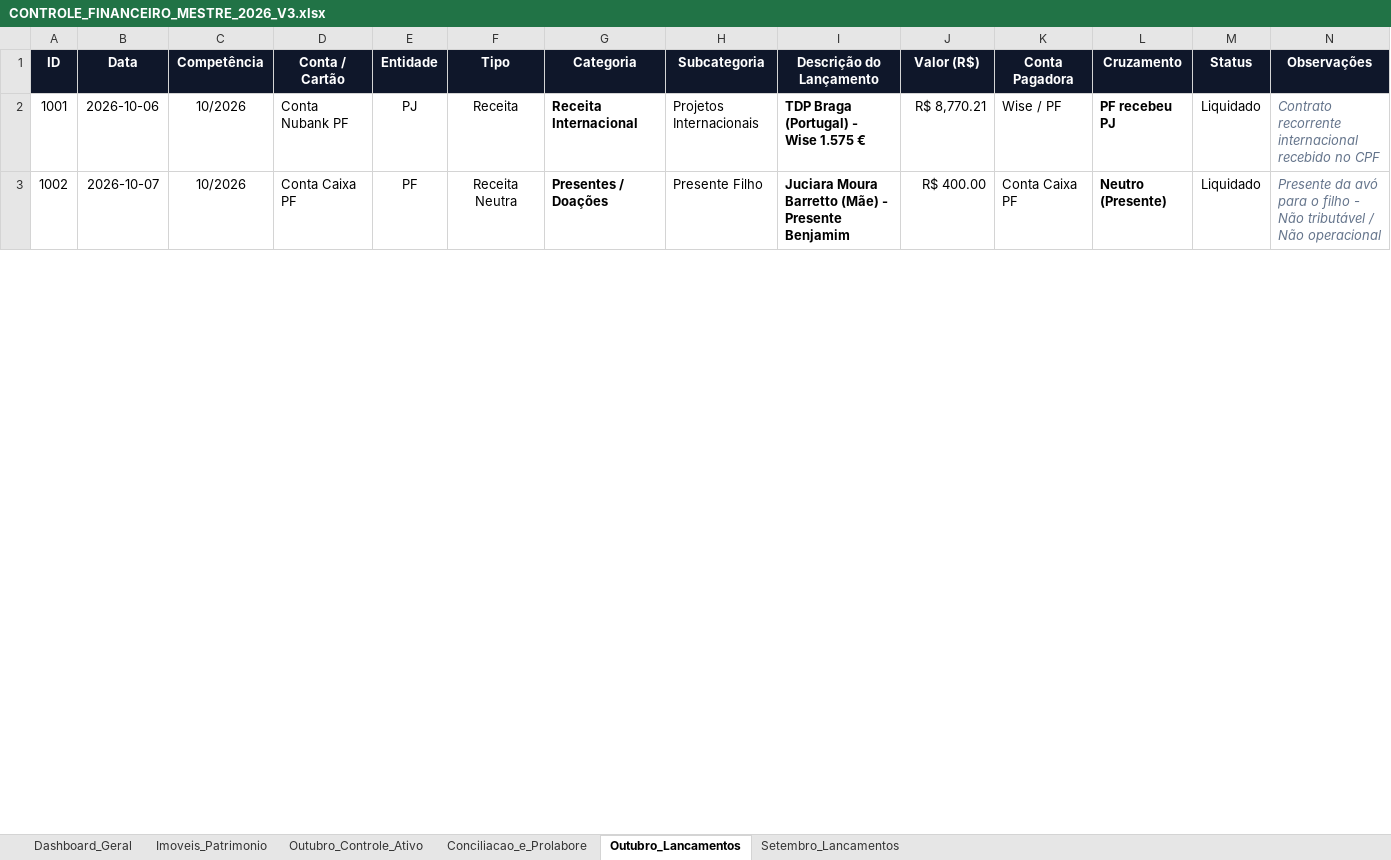
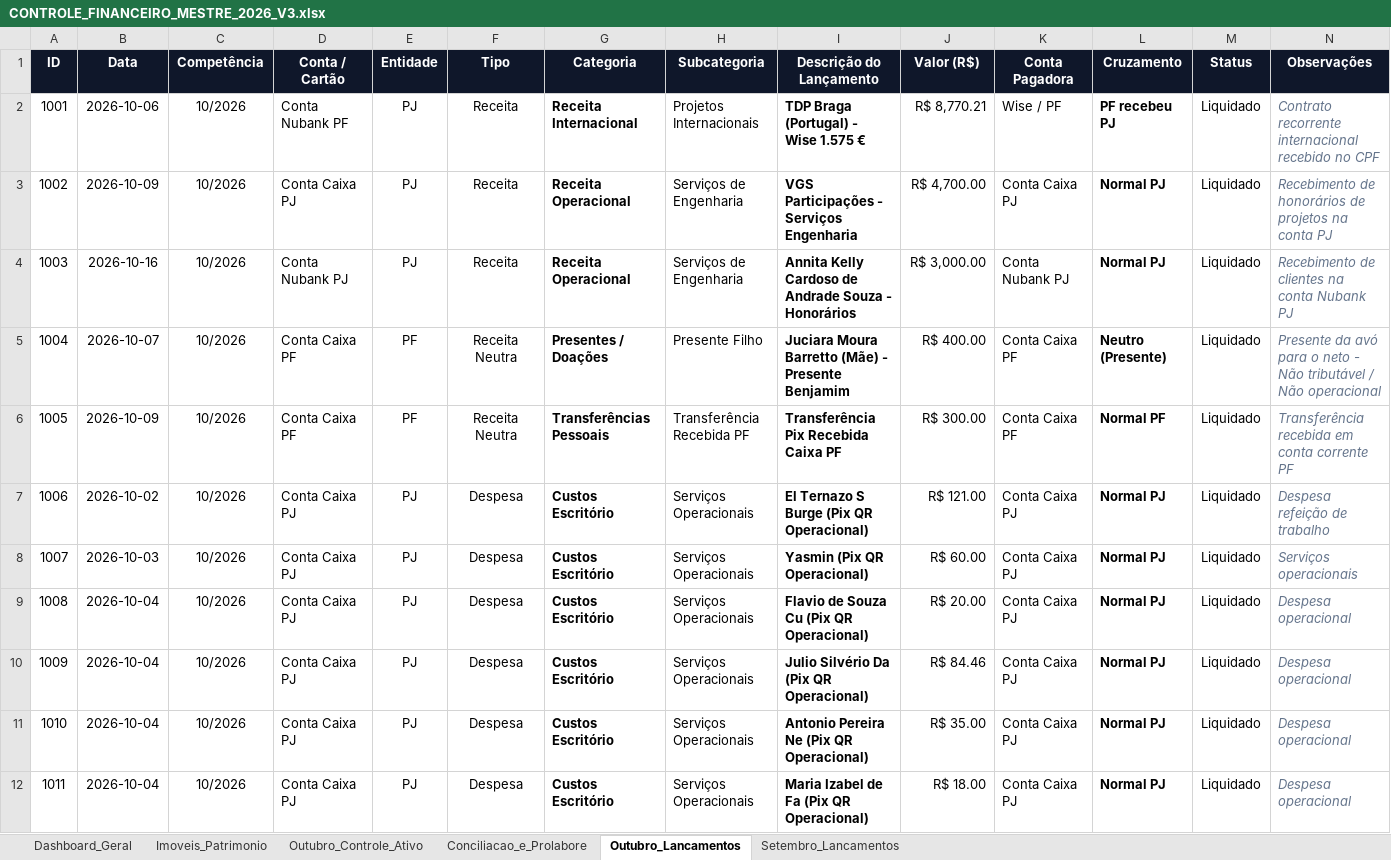
Before and after one commit to mateusbarrettoai-max/mateusbarrettoai-max.github.io, an Excel workbook: financeiro/CONTROLE_FINANCEIRO_MESTRE_2026_V3.xlsx, sheet Outubro_Lancamentos, drawn as a sheet; only a part is shown; values as stored, in another font and other column widths than the file's, no borders; addresses are those after the commit; the diff covers the shown part only; the diff names each change by its address in the sheet, - before the commit and + after, or states it on an @@ line.

Commit message:
Atualiza extratos ate 16/10: Nubank, Caixa PF/PJ e conciliacao de boletos

```diff
--- a/financeiro/CONTROLE_FINANCEIRO_MESTRE_2026_V3.xlsx (sheet Outubro_Lancamentos)
+++ b/financeiro/CONTROLE_FINANCEIRO_MESTRE_2026_V3.xlsx (sheet Outubro_Lancamentos)
+row 3: 1002 | 2026-10-09 | 10/2026 | Conta Caixa PJ | PJ | Receita | Receita Operacional | Serviços de Engenharia | VGS Participações - Serviços Engenharia | R$ 4,700.00 | Conta Caixa PJ | Normal PJ | Liquidado | Recebimento de honorários de projetos na conta PJ
+row 4: 1003 | 2026-10-16 | 10/2026 | Conta Nubank PJ | PJ | Receita | Receita Operacional | Serviços de Engenharia | Annita Kelly Cardoso de Andrade Souza - Honorários | R$ 3,000.00 | Conta Nubank PJ | Normal PJ | Liquidado | Recebimento de clientes na conta Nubank PJ
@@ column A (ID) renumbered between rows 5 and 113 @@
-N5 (Observações): …para o filho - Não…
+N5 (Observações): …para o neto - Não…
+row 6: 1005 | 2026-10-09 | 10/2026 | Conta Caixa PF | PF | Receita Neutra | Transferências Pessoais | Transferência Recebida PF | Transferência Pix Recebida Caixa PF | R$ 300.00 | Conta Caixa PF | Normal PF | Liquidado | Transferência recebida em conta corrente PF
+row 7: 1006 | 2026-10-02 | 10/2026 | Conta Caixa PJ | PJ | Despesa | Custos Escritório | Serviços Operacionais | El Ternazo S Burge (Pix QR Operacional) | R$ 121.00 | Conta Caixa PJ | Normal PJ | Liquidado | Despesa refeição de trabalho
+row 8: 1007 | 2026-10-03 | 10/2026 | Conta Caixa PJ | PJ | Despesa | Custos Escritório | Serviços Operacionais | Yasmin (Pix QR Operacional) | R$ 60.00 | Conta Caixa PJ | Normal PJ | Liquidado | Serviços operacionais
+row 9: 1008 | 2026-10-04 | 10/2026 | Conta Caixa PJ | PJ | Despesa | Custos Escritório | Serviços Operacionais | Flavio de Souza Cu (Pix QR Operacional) | R$ 20.00 | Conta Caixa PJ | Normal PJ | Liquidado | Despesa operacional
+row 10: 1009 | 2026-10-04 | 10/2026 | Conta Caixa PJ | PJ | Despesa | Custos Escritório | Serviços Operacionais | Julio Silvério Da (Pix QR Operacional) | R$ 84.46 | Conta Caixa PJ | Normal PJ | Liquidado | Despesa operacional
+row 11: 1010 | 2026-10-04 | 10/2026 | Conta Caixa PJ | PJ | Despesa | Custos Escritório | Serviços Operacionais | Antonio Pereira Ne (Pix QR Operacional) | R$ 35.00 | Conta Caixa PJ | Normal PJ | Liquidado | Despesa operacional
+row 12: 1011 | 2026-10-04 | 10/2026 | Conta Caixa PJ | PJ | Despesa | Custos Escritório | Serviços Operacionais | Maria Izabel de Fa (Pix QR Operacional) | R$ 18.00 | Conta Caixa PJ | Normal PJ | Liquidado | Despesa operacional
```
Also changed, not shown: 59 added rows, 5 removed rows, 14 moved rows and 69 edited cells elsewhere in this sheet, sheet Outubro_Controle_Ativo, sheet Dashboard_Geral, 2 other files.
